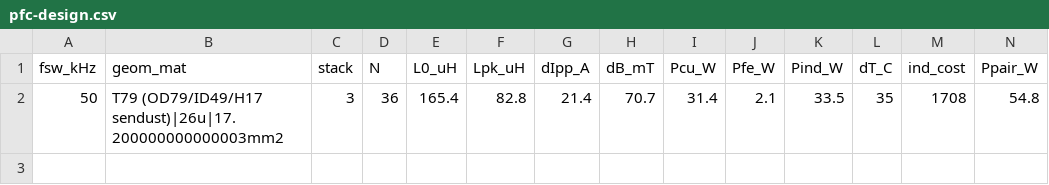
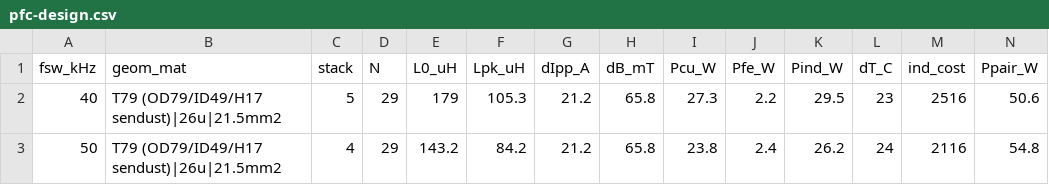
Before and after one commit to vectivolt/DC-Modules, a CSV file: calculations/out/pfc-design.csv, drawn as a sheet; only a part is shown; removed rows and columns are numbered as before the commit, all else as after; rows hold the shown columns only; the diff names each change by its address in the sheet, - before the commit and + after, or states it on an @@ line.

```diff
--- a/calculations/out/pfc-design.csv
+++ b/calculations/out/pfc-design.csv
-row 2: 50 | T79 (OD79/ID49/H17 sendust)|26u|17.200000000000003mm2 | 3 | 36 | 165.4 | 82.8 | 21.4 | 70.7 | 31.4 | 2.1 | 33.5 | 35 | 1708 | 54.8
+row 2: 40 | T79 (OD79/ID49/H17 sendust)|26u|21.5mm2 | 5 | 29 | 179 | 105.3 | 21.2 | 65.8 | 27.3 | 2.2 | 29.5 | 23 | 2516 | 50.6
+row 3: 50 | T79 (OD79/ID49/H17 sendust)|26u|21.5mm2 | 4 | 29 | 143.2 | 84.2 | 21.2 | 65.8 | 23.8 | 2.4 | 26.2 | 24 | 2116 | 54.8
```
Also changed, not shown: 22 other files.
